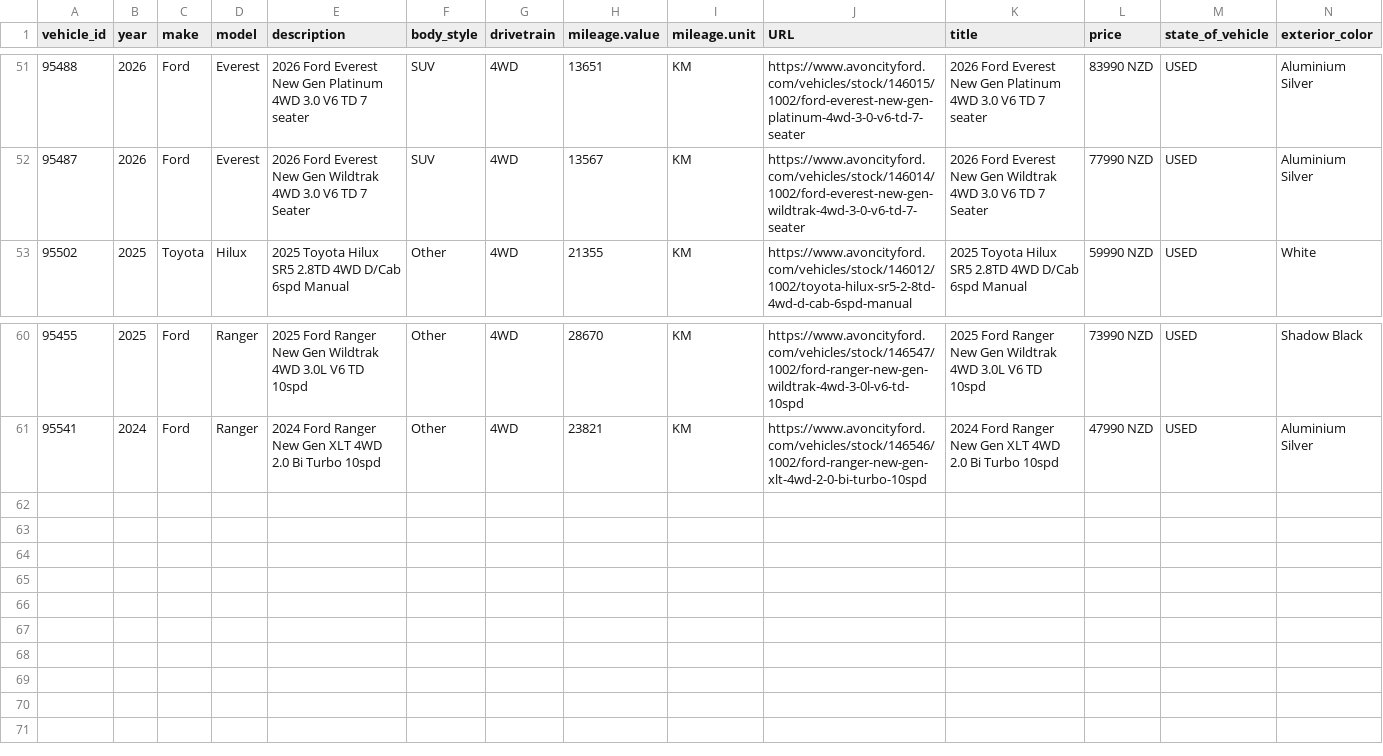
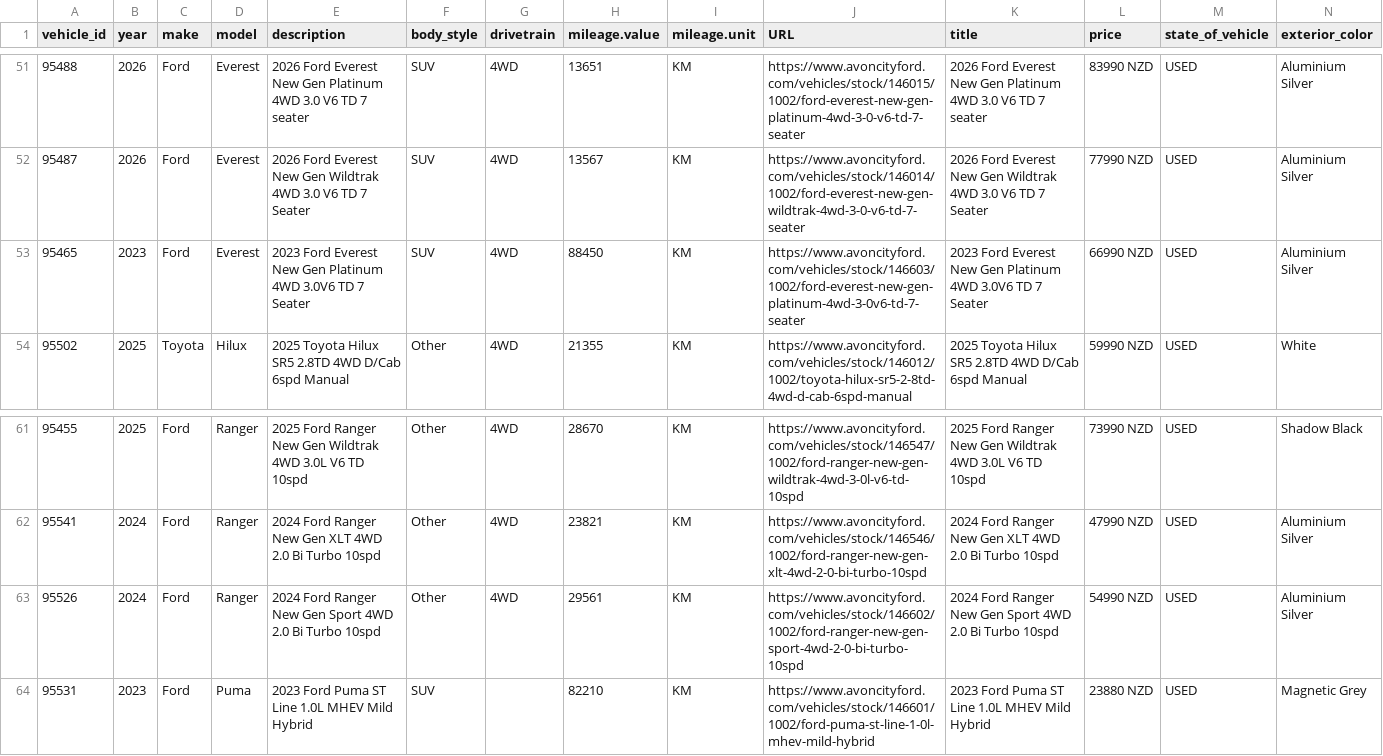
Before and after one commit to AshAcf/acf-meta-feed, a CSV file: public/acf-meta-feed.csv, drawn as a sheet; only a part is shown, gaps mark what is left out; rows hold the shown columns only; the diff names each change by its address in the sheet, - before the commit and + after, or states it on an @@ line.

Commit message:
Update corrected vehicle feed

```diff
--- a/public/acf-meta-feed.csv
+++ b/public/acf-meta-feed.csv
+row 53: 95465 | 2023 | Ford | Everest | 2023 Ford Everest New Gen Platinum 4WD 3.0V6 TD 7 Seater | SUV | 4WD | 88450 | KM | https://www.avoncityford.com/vehicles/stock/146603/1002/ford-everest-new-gen-platinum-4wd-3-0v6-td-7-seater | 2023 Ford Everest New Gen Platinum 4WD 3.0V6 TD 7 Seater | 66990 NZD | USED | Aluminium Silver
+row 63: 95526 | 2024 | Ford | Ranger | 2024 Ford Ranger New Gen Sport 4WD 2.0 Bi Turbo 10spd | Other | 4WD | 29561 | KM | https://www.avoncityford.com/vehicles/stock/146602/1002/ford-ranger-new-gen-sport-4wd-2-0-bi-turbo-10spd | 2024 Ford Ranger New Gen Sport 4WD 2.0 Bi Turbo 10spd | 54990 NZD | USED | Aluminium Silver
+row 64: 95531 | 2023 | Ford | Puma | 2023 Ford Puma ST Line 1.0L MHEV Mild Hybrid | SUV |  | 82210 | KM | https://www.avoncityford.com/vehicles/stock/146601/1002/ford-puma-st-line-1-0l-mhev-mild-hybrid | 2023 Ford Puma ST Line 1.0L MHEV Mild Hybrid | 23880 NZD | USED | Magnetic Grey
```
Also changed, not shown: 2 other files.
